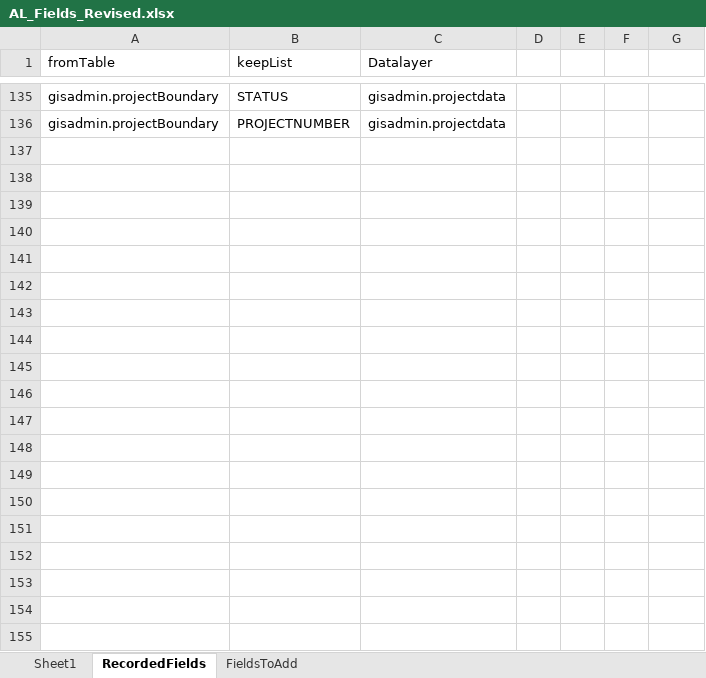
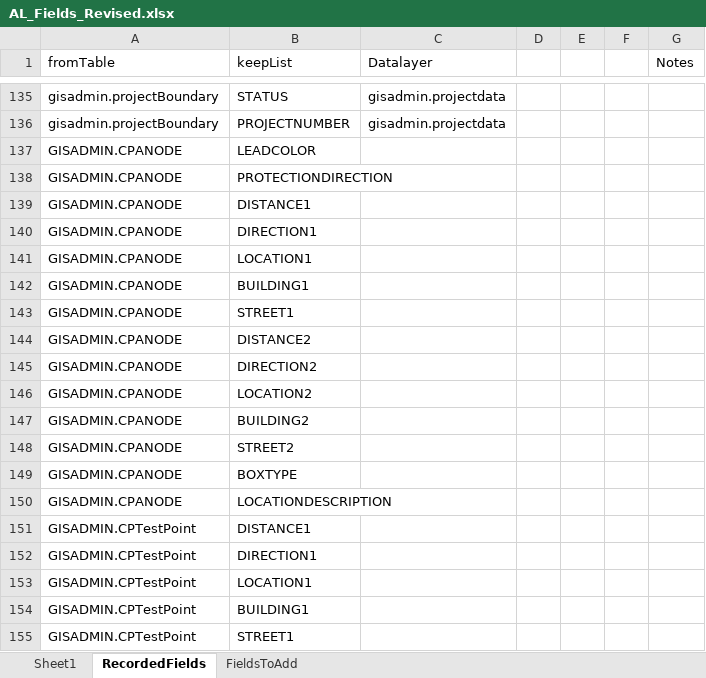
Before and after one commit to SpireBadger/USIC, an Excel workbook: AL_Fields_Revised.xlsx, sheet RecordedFields, drawn as a sheet; only a part is shown, gaps mark what is left out; values as stored, in another font and other column widths than the file's, no borders; conditional formats and table styles not drawn; the diff covers the shown part only; the diff names each change by its address in the sheet, - before the commit and + after, or states it on an @@ line.

Commit message:
add: New fields added.

```diff
--- a/AL_Fields_Revised.xlsx (sheet RecordedFields)
+++ b/AL_Fields_Revised.xlsx (sheet RecordedFields)
-G1: (empty)
+G1: Notes
+row 137: GISADMIN.CPANODE | LEADCOLOR
+row 138: GISADMIN.CPANODE | PROTECTIONDIRECTION
+row 139: GISADMIN.CPANODE | DISTANCE1
+row 140: GISADMIN.CPANODE | DIRECTION1
+row 141: GISADMIN.CPANODE | LOCATION1
+row 142: GISADMIN.CPANODE | BUILDING1
+row 143: GISADMIN.CPANODE | STREET1
+row 144: GISADMIN.CPANODE | DISTANCE2
+row 145: GISADMIN.CPANODE | DIRECTION2
+row 146: GISADMIN.CPANODE | LOCATION2
+row 147: GISADMIN.CPANODE | BUILDING2
+row 148: GISADMIN.CPANODE | STREET2
+row 149: GISADMIN.CPANODE | BOXTYPE
+row 150: GISADMIN.CPANODE | LOCATIONDESCRIPTION
+row 151: GISADMIN.CPTestPoint | DISTANCE1
+row 152: GISADMIN.CPTestPoint | DIRECTION1
+row 153: GISADMIN.CPTestPoint | LOCATION1
+row 154: GISADMIN.CPTestPoint | BUILDING1
+row 155: GISADMIN.CPTestPoint | STREET1
```
Also changed, not shown: 49 added rows and 1 edited cell elsewhere in this sheet, sheet FieldsToAdd.
